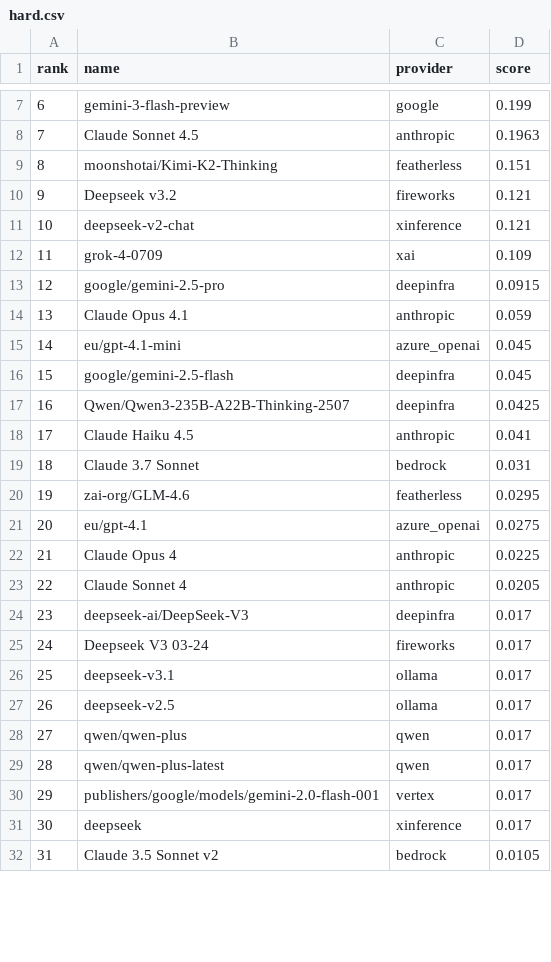
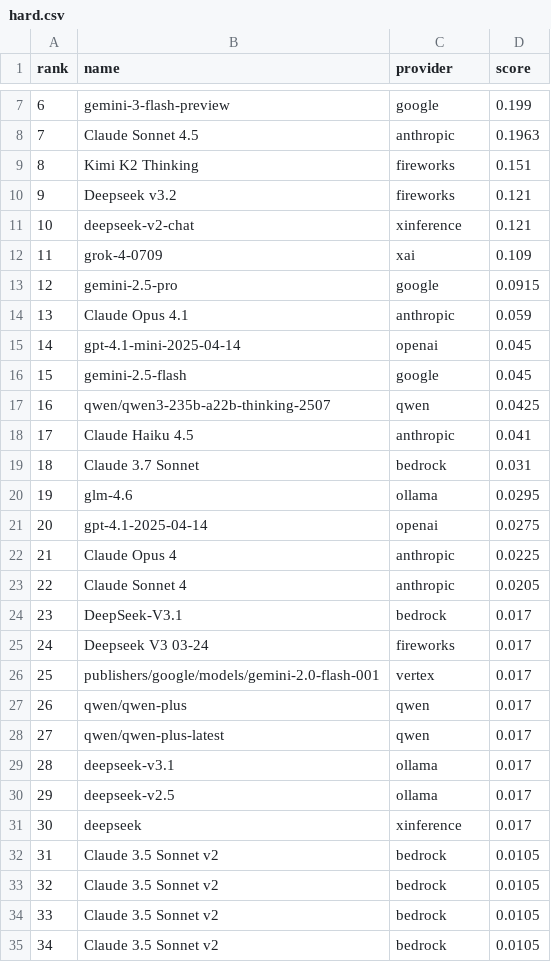
Before and after one commit to yfedoseev/models, a CSV file: csv/hard.csv, drawn as a sheet; only a part is shown, gaps mark what is left out; removed rows and columns are numbered as before the commit, all else as after; the diff covers the shown part only; the diff names each change by its address in the sheet, - before the commit and + after, or states it on an @@ line.

```diff
--- a/csv/hard.csv
+++ b/csv/hard.csv
-row 9: 8 | moonshotai/Kimi-K2-Thinking | featherless | 0.151
+row 9: 8 | Kimi K2 Thinking | fireworks | 0.151
-row 13: 12 | google/gemini-2.5-pro | deepinfra | 0.0915
+row 13: 12 | gemini-2.5-pro | google | 0.0915
-B15 (name): eu/gpt-4.1-mini
+B15 (name): gpt-4.1-mini-2025-04-14
-C15 (provider): azure_openai
+C15 (provider): openai
-row 16: 15 | google/gemini-2.5-flash | deepinfra | 0.045
+row 16: 15 | gemini-2.5-flash | google | 0.045
-B17 (name): Qwen/Qwen3-235B-A22B-Thinking-2507
+B17 (name): qwen/qwen3-235b-a22b-thinking-2507
-C17 (provider): deepinfra
+C17 (provider): qwen
-row 20: 19 | zai-org/GLM-4.6 | featherless | 0.0295
-row 21: 20 | eu/gpt-4.1 | azure_openai | 0.0275
+row 20: 19 | glm-4.6 | ollama | 0.0295
+row 21: 20 | gpt-4.1-2025-04-14 | openai | 0.0275
-row 24: 23 | deepseek-ai/DeepSeek-V3 | deepinfra | 0.017
+row 24: 23 | DeepSeek-V3.1 | bedrock | 0.017
@@ row 30 moved to row 26: 25 @@
@@ row 28 moved to row 27: 26 @@
@@ row 29 moved to row 28: 27 @@
@@ column A (rank) renumbered between rows 29 and 47 @@
+row 33: 32 | Claude 3.5 Sonnet v2 | bedrock | 0.0105
+row 34: 33 | Claude 3.5 Sonnet v2 | bedrock | 0.0105
+row 35: 34 | Claude 3.5 Sonnet v2 | bedrock | 0.0105
```
Also changed, not shown: 4 moved rows and 5 edited cells elsewhere in this file, csv/arena.csv, csv/coding.csv, 29 other files.
